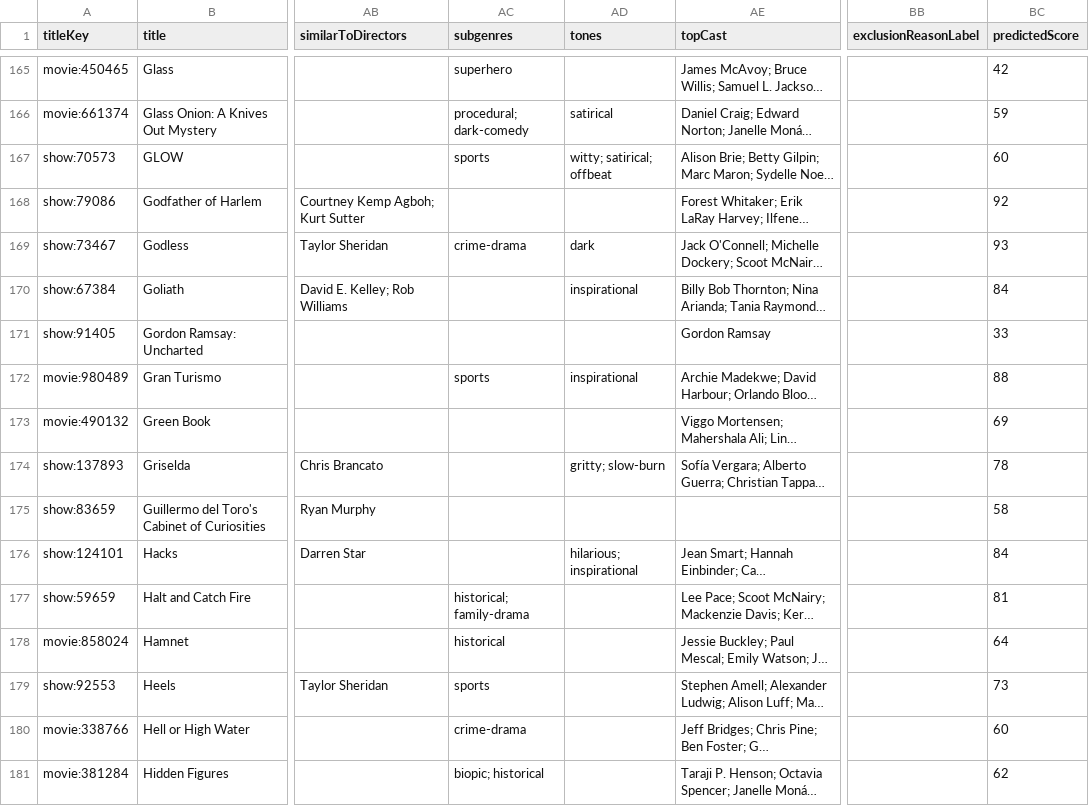
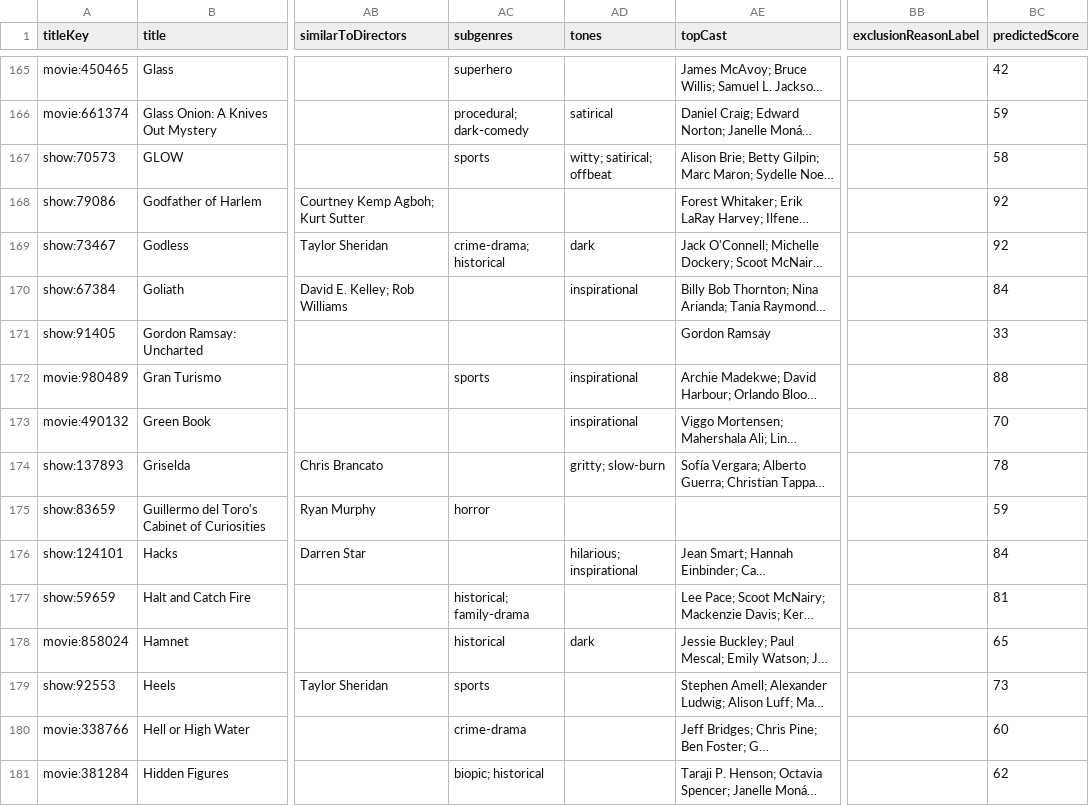
Before and after one commit to boilerbill83/my-books, a CSV file: trakt/output/all-titles-2026-08-23.csv, drawn as a sheet; only a part is shown, gaps mark what is left out; long unchanged cells end in …; the diff covers the shown part only; the diff names each change by its address in the sheet, - before the commit and + after, or states it on an @@ line.

```diff
--- a/trakt/output/all-titles-2026-08-23.csv
+++ b/trakt/output/all-titles-2026-08-23.csv
-BC167 (predictedScore): 60
+BC167 (predictedScore): 58
-AC169 (subgenres): crime-drama
+AC169 (subgenres): crime-drama; historical
-BC169 (predictedScore): 93
+BC169 (predictedScore): 92
-AD173 (tones): (empty)
+AD173 (tones): inspirational
-BC173 (predictedScore): 69
+BC173 (predictedScore): 70
-AC175 (subgenres): (empty)
+AC175 (subgenres): horror
-BC175 (predictedScore): 58
+BC175 (predictedScore): 59
-AD178 (tones): (empty)
+AD178 (tones): dark
-BC178 (predictedScore): 64
+BC178 (predictedScore): 65
```
Also changed, not shown: 157 edited cells elsewhere in this file.
